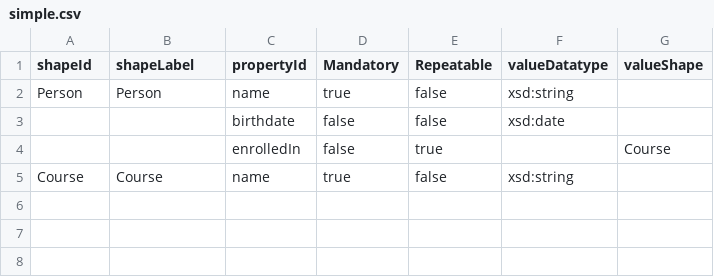
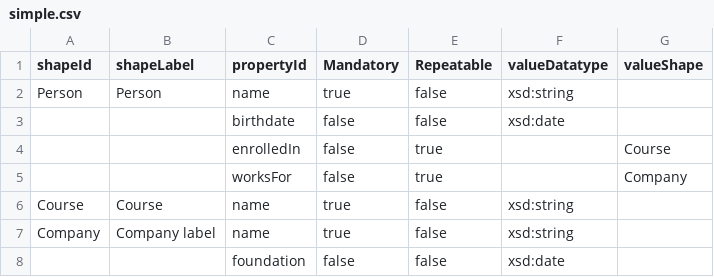
Before and after one commit to rudof-project/rudof, a CSV file: examples/simple.csv, drawn as a sheet; the diff names each change by its address in the sheet, - before the commit and + after, or states it on an @@ line.

```diff
--- a/examples/simple.csv
+++ b/examples/simple.csv
+row 5:  |  | worksFor | false | true |  | Company
+row 7: Company | Company label | name | true | false | xsd:string
+row 8:  |  | foundation | false | false | xsd:date
```
Also changed, not shown: 10 other files.
